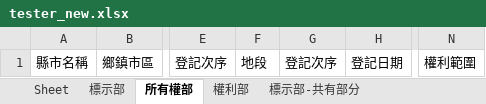
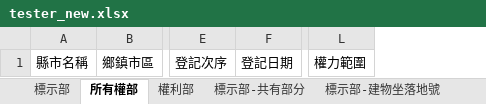
Before and after one commit to s9443112/landoffice, an Excel workbook: tester_new.xlsx, sheet 所有權部, drawn as a sheet; only a part is shown, gaps mark what is left out; values as stored, in another font and other column widths than the file's, no borders; removed rows and columns are numbered as before the commit, all else as after; the diff names each change by its address in the sheet, - before the commit and + after, or states it on an @@ line.

```diff
--- a/tester_new.xlsx (sheet 所有權部)
+++ b/tester_new.xlsx (sheet 所有權部)
-sheet tab: Sheet
-column F, row 1: 地段
-column G, row 1: 登記次序
-column N, row 1: 權利範圍
+column L, row 1: 權力範圍
```
Also changed, not shown: sheet 標示部, 36 other files.
